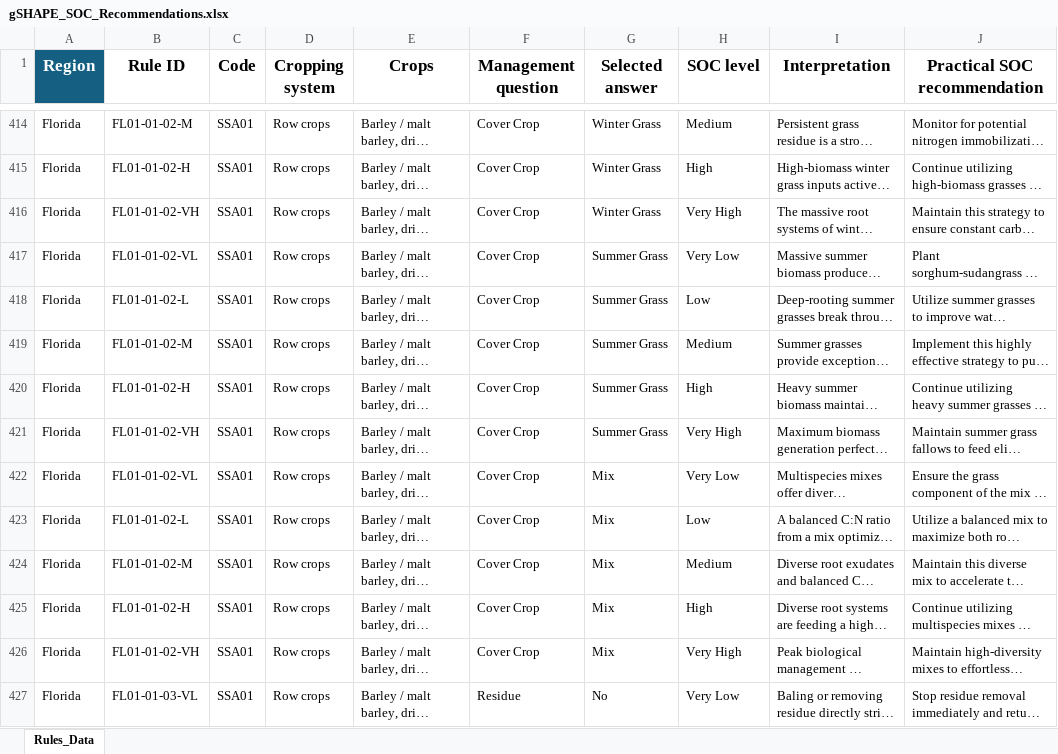
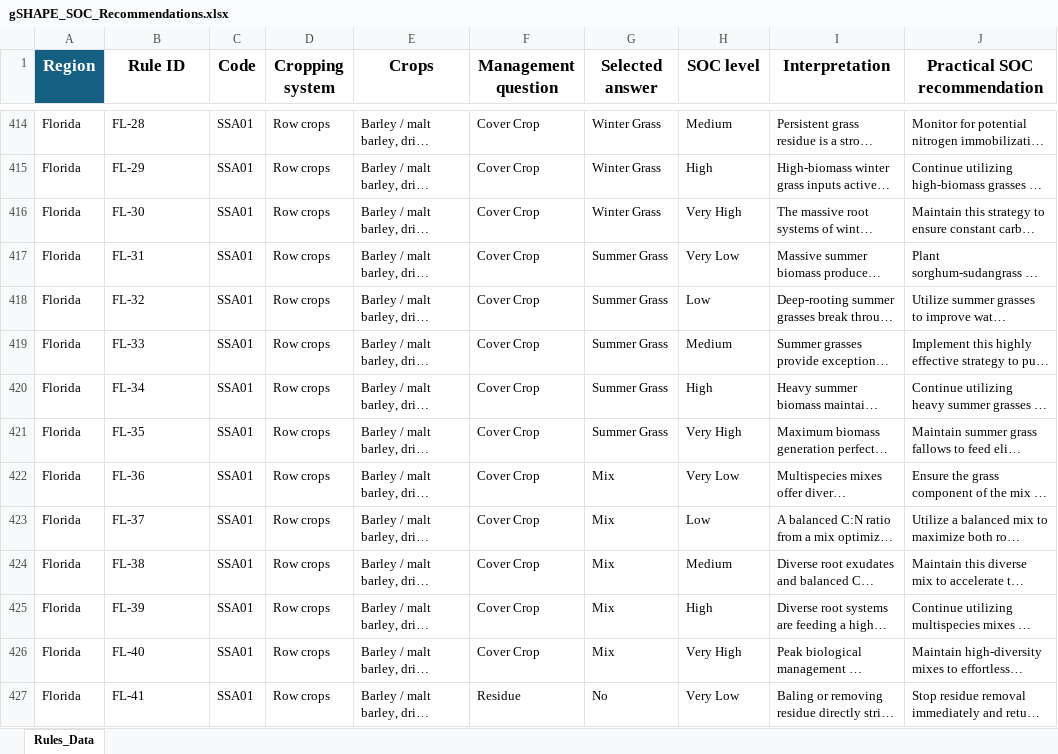
Before and after one commit to Tropical-Soils-Lab/gSHAPE-web, an Excel workbook: gSHAPE_SOC_Recommendations.xlsx, sheet Rules_Data, drawn as a sheet; only a part is shown, gaps mark what is left out; long unchanged cells end in …; values as stored, in another font and other column widths than the file's, no borders; table styles not drawn; the diff covers the shown part only; the diff names each change by its address in the sheet, - before the commit and + after, or states it on an @@ line.

```diff
--- a/gSHAPE_SOC_Recommendations.xlsx (sheet Rules_Data)
+++ b/gSHAPE_SOC_Recommendations.xlsx (sheet Rules_Data)
-B414 (Rule ID): FL01-01-02-M
+B414 (Rule ID): FL-28
-B415 (Rule ID): FL01-01-02-H
+B415 (Rule ID): FL-29
-B416 (Rule ID): FL01-01-02-VH
+B416 (Rule ID): FL-30
-B417 (Rule ID): FL01-01-02-VL
+B417 (Rule ID): FL-31
-B418 (Rule ID): FL01-01-02-L
+B418 (Rule ID): FL-32
-B419 (Rule ID): FL01-01-02-M
+B419 (Rule ID): FL-33
-B420 (Rule ID): FL01-01-02-H
+B420 (Rule ID): FL-34
-B421 (Rule ID): FL01-01-02-VH
+B421 (Rule ID): FL-35
-B422 (Rule ID): FL01-01-02-VL
+B422 (Rule ID): FL-36
-B423 (Rule ID): FL01-01-02-L
+B423 (Rule ID): FL-37
-B424 (Rule ID): FL01-01-02-M
+B424 (Rule ID): FL-38
-B425 (Rule ID): FL01-01-02-H
+B425 (Rule ID): FL-39
-B426 (Rule ID): FL01-01-02-VH
+B426 (Rule ID): FL-40
-B427 (Rule ID): FL01-01-03-VL
+B427 (Rule ID): FL-41
```
Also changed, not shown: 196 edited cells elsewhere in this sheet.
